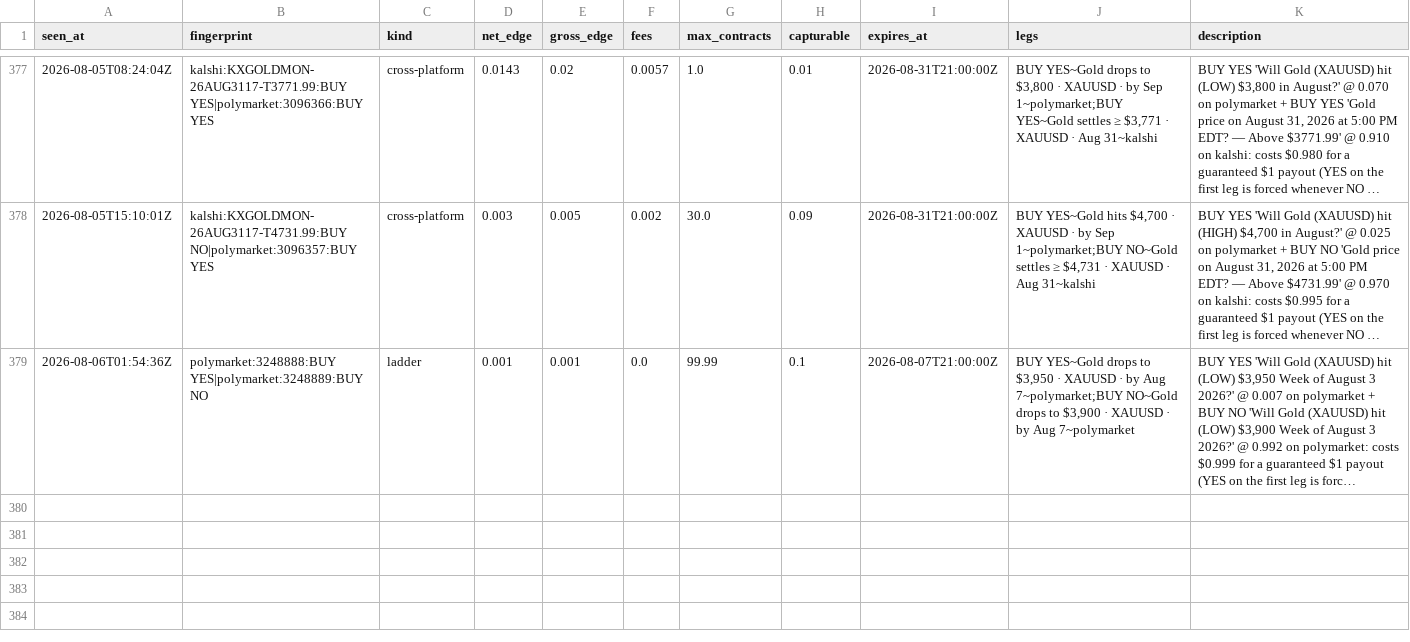
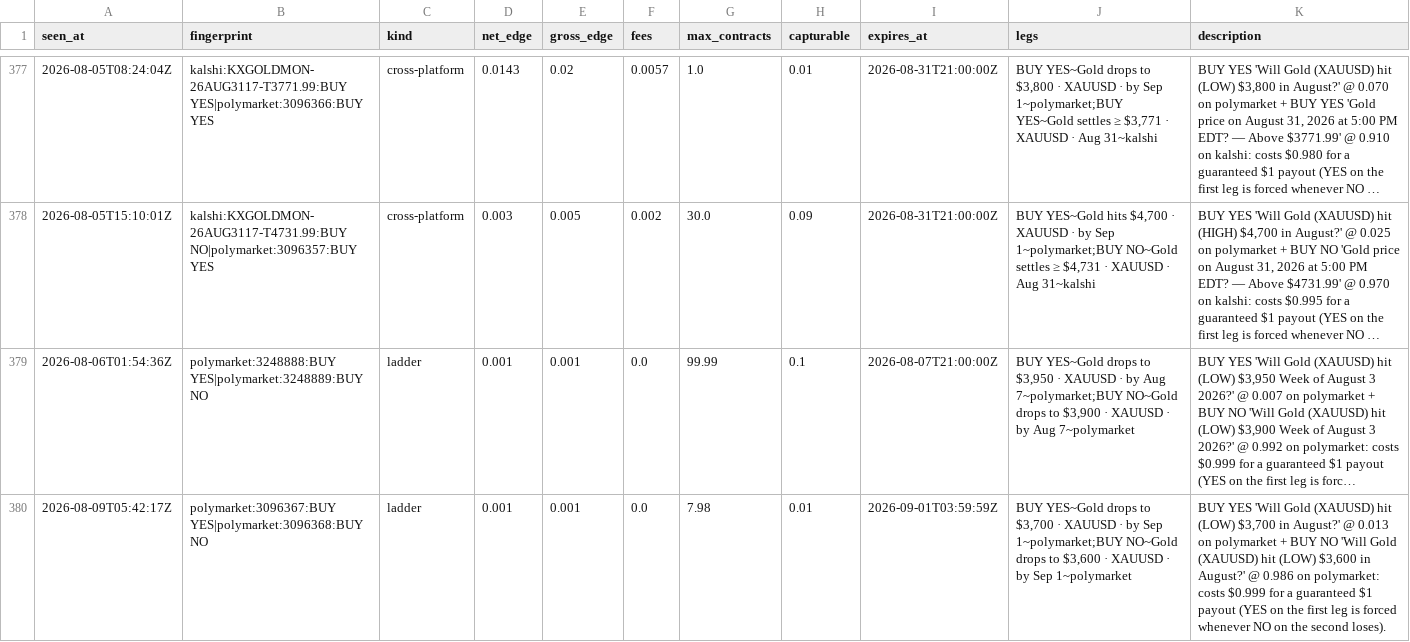
Before and after one commit to IshaanSrivastava1/markets-dashboard, a CSV file: data/arb_log.csv, drawn as a sheet; only a part is shown, gaps mark what is left out; long unchanged cells end in …; the diff names each change by its address in the sheet, - before the commit and + after, or states it on an @@ line.

```diff
--- a/data/arb_log.csv
+++ b/data/arb_log.csv
+row 380: 2026-08-09T05:42:17Z | polymarket:3096367:BUY YES|polymarket:3096368:BUY NO | ladder | 0.001 | 0.001 | 0.0 | 7.98 | 0.01 | 2026-09-01T03:59:59Z | BUY YES~Gold drops to $3,700 · XAUUSD · by Sep 1~polymarket;BUY NO~Gold drops to $3,600 · XAUUSD · by Sep 1~polymarket | BUY YES 'Will Gold (XAUUSD) hit (LOW) $3,700 in August?' @ 0.013 on polymarket + BUY NO 'Will Gold (XAUUSD) hit (LOW) $3,600 in August?' @ 0.986 on polymarket: costs $0.999 for a guaranteed $1 payout (YES on the first leg is forced whenever NO on the second loses).
```
Also changed, not shown: 2 other files.
